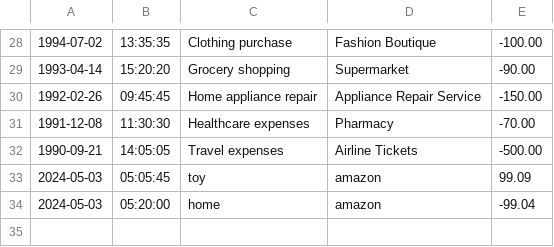
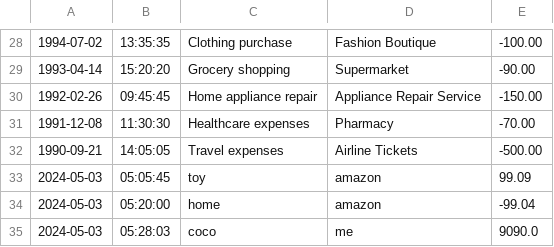
Before and after one commit to ab3115/CapstoneOne_AccountingLedger, a CSV file: transactions.csv, drawn as a sheet; only a part is shown, gaps mark what is left out.

```diff
--- a/transactions.csv
+++ b/transactions.csv
@@ -34 +34,2 @@
 2024-05-03|05:20:00|home|amazon|-99.04
+2024-05-03|05:28:03|coco|me|9090.0
```
Also changed, not shown: 2 other files.
